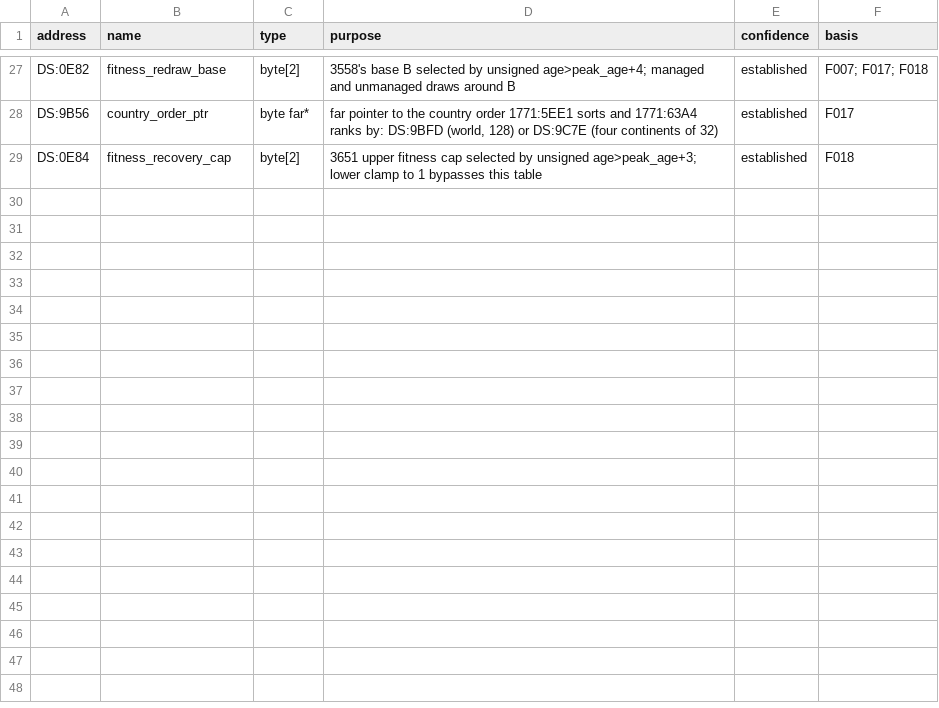
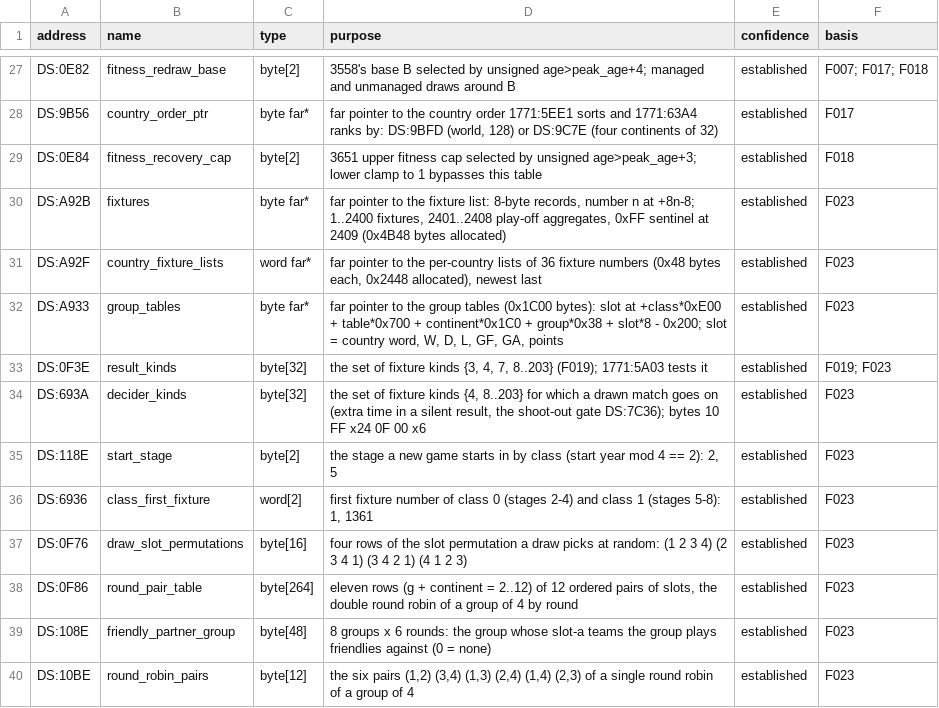
Before and after one commit to diegoami/goal2-archaeology, a TSV file: static/goal-exe/annotations/globals.tsv, drawn as a sheet; only a part is shown, gaps mark what is left out.

```diff
--- a/static/goal-exe/annotations/globals.tsv
+++ b/static/goal-exe/annotations/globals.tsv
@@ -29 +29,12 @@ DS:9B56	country_order_ptr	byte far*	far pointer to the country order 1771:5EE1 s
 DS:0E84	fitness_recovery_cap	byte[2]	3651 upper fitness cap selected by unsigned age>peak_age+3; lower clamp to 1 bypasses this table	established	F018
+DS:A92B	fixtures	byte far*	far pointer to the fixture list: 8-byte records, number n at +8n-8; 1..2400 fixtures, 2401..2408 play-off aggregates, 0xFF sentinel at 2409 (0x4B48 bytes allocated)	established	F023
+DS:A92F	country_fixture_lists	word far*	far pointer to the per-country lists of 36 fixture numbers (0x48 bytes each, 0x2448 allocated), newest last	established	F023
+DS:A933	group_tables	byte far*	far pointer to the group tables (0x1C00 bytes): slot at +class*0xE00 + table*0x700 + continent*0x1C0 + group*0x38 + slot*8 - 0x200; slot = country word, W, D, L, GF, GA, points	established	F023
+DS:0F3E	result_kinds	byte[32]	the set of fixture kinds {3, 4, 7, 8..203} (F019); 1771:5A03 tests it	established	F019; F023
+DS:693A	decider_kinds	byte[32]	the set of fixture kinds {4, 8..203} for which a drawn match goes on (extra time in a silent result, the shoot-out gate DS:7C36); bytes 10 FF x24 0F 00 x6	established	F023
+DS:118E	start_stage	byte[2]	the stage a new game starts in by class (start year mod 4 == 2): 2, 5	established	F023
+DS:6936	class_first_fixture	word[2]	first fixture number of class 0 (stages 2-4) and class 1 (stages 5-8): 1, 1361	established	F023
+DS:0F76	draw_slot_permutations	byte[16]	four rows of the slot permutation a draw picks at random: (1 2 3 4) (2 3 4 1) (3 4 2 1) (4 1 2 3)	established	F023
+DS:0F86	round_pair_table	byte[264]	eleven rows (g + continent = 2..12) of 12 ordered pairs of slots, the double round robin of a group of 4 by round	established	F023
+DS:108E	friendly_partner_group	byte[48]	8 groups x 6 rounds: the group whose slot-a teams the group plays friendlies against (0 = none)	established	F023
+DS:10BE	round_robin_pairs	byte[12]	the six pairs (1,2) (3,4) (1,3) (2,4) (1,4) (2,3) of a single round robin of a group of 4	established	F023
```
Also changed, not shown: static/goal-exe/annotations/routines.tsv.
